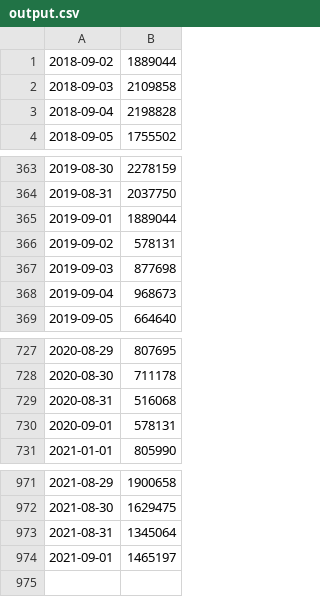
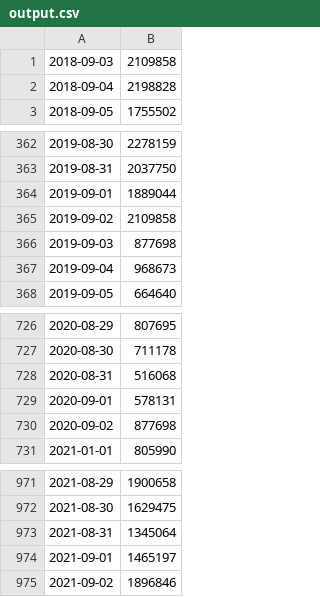
Before and after one commit to hunj/tsa-passenger-throughput, a CSV file: output.csv, drawn as a sheet; only a part is shown, gaps mark what is left out.

Commit message:
:octocat: Update data 09/03/2021

```diff
--- a/output.csv
+++ b/output.csv
@@ -1,2 +1 @@
-2018-09-02,1889044
 2018-09-03,2109858
@@ -365,3 +364,3 @@
 2019-09-01,1889044
-2019-09-02,578131
+2019-09-02,2109858
 2019-09-03,877698
@@ -730,2 +729,3 @@
 2020-09-01,578131
+2020-09-02,877698
 2021-01-01,805990
@@ -974 +974,2 @@
 2021-09-01,1465197
+2021-09-02,1896846
```
